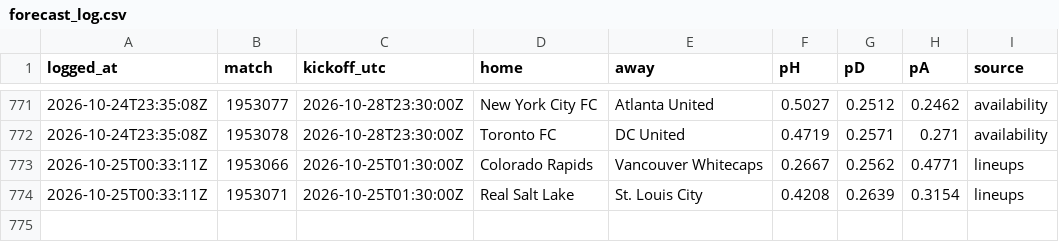
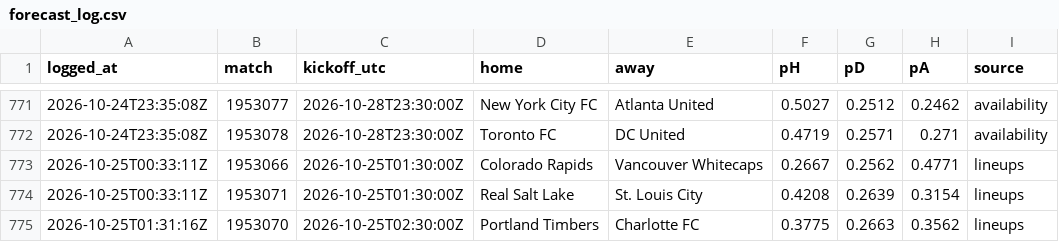
Before and after one commit to pitchperception/pitch-perception, a CSV file: data/forecast_log.csv, drawn as a sheet; only a part is shown, gaps mark what is left out.

```diff
--- a/data/forecast_log.csv
+++ b/data/forecast_log.csv
@@ -774 +774,2 @@ logged_at,match,kickoff_utc,home,away,pH,pD,pA,source
 2026-10-25T00:33:11Z,1953071,2026-10-25T01:30:00Z,Real Salt Lake,St. Louis City,0.4208,0.2639,0.3154,lineups
+2026-10-25T01:31:16Z,1953070,2026-10-25T02:30:00Z,Portland Timbers,Charlotte FC,0.3775,0.2663,0.3562,lineups
```
Also changed, not shown: 2 other files.
